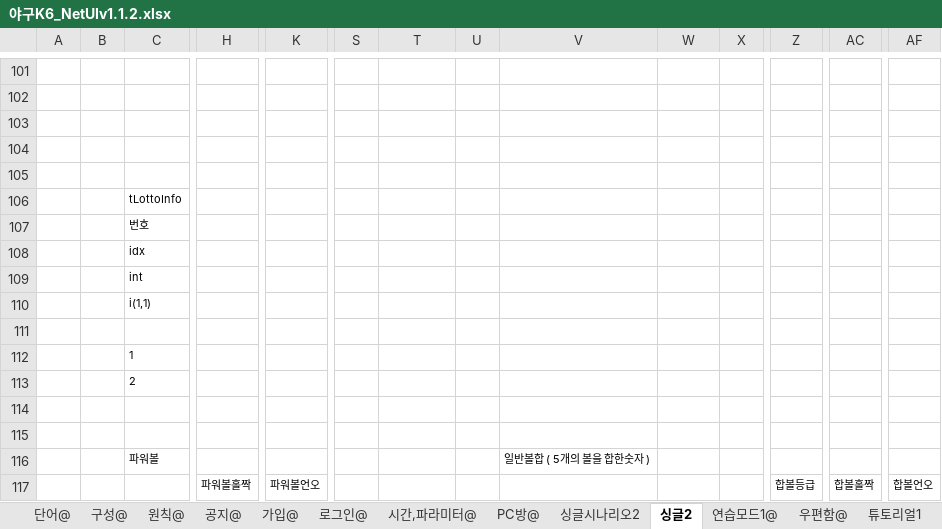
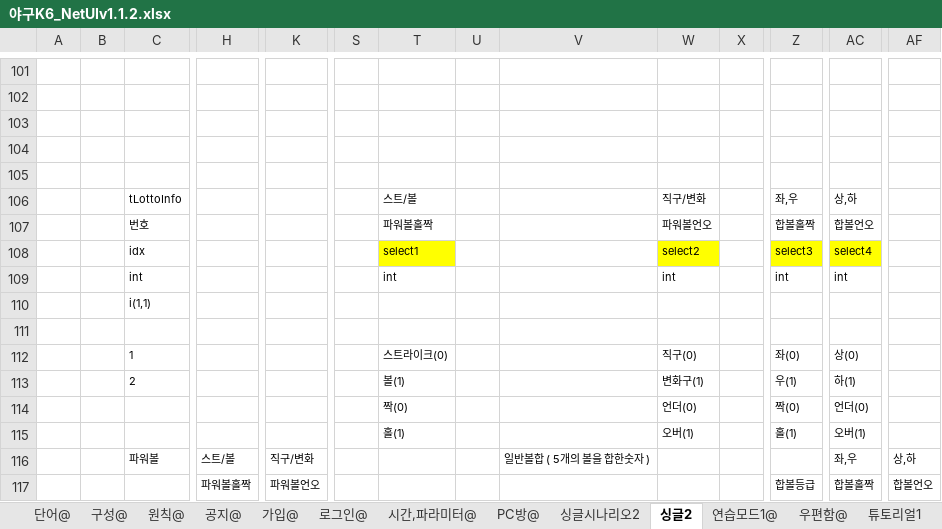
Before and after one commit to kimyoungsun3/MTBaseball, an Excel workbook: 야구K6_NetUIv1.1.2.xlsx, sheet 싱글2, drawn as a sheet; only a part is shown, gaps mark what is left out; values as stored, in another font and other column widths than the file's, no borders; charts and pictures not drawn; removed rows and columns are numbered as before the commit, all else as after; rows hold the shown columns only; the diff covers the shown part only; the diff names each change by its address in the sheet, - before the commit and + after, or states it on an @@ line.

```diff
--- a/야구K6_NetUIv1.1.2.xlsx (sheet 싱글2)
+++ b/야구K6_NetUIv1.1.2.xlsx (sheet 싱글2)
-row 106:  |  | tLottoInfo
+row 106:  |  | tLottoInfo |  |  |  | 스트/볼 |  |  | 직구/변화 |  | 좌,우 | 상,하
-T107: (empty)
+T107: 파워볼홀짝
-W107: (empty)
+W107: 파워볼언오
-Z107: (empty)
+Z107: 합볼홀짝
-AC107: (empty)
+AC107: 합볼언오
-T108: (empty)
+T108: select1
-T108 fill: none
+T108 fill: #FFFF00
-W108: (empty)
+W108: select2
-W108 fill: none
+W108 fill: #FFFF00
-Z108: (empty)
+Z108: select3
-Z108 fill: none
+Z108 fill: #FFFF00
-AC108: (empty)
+AC108: select4
-AC108 fill: none
+AC108 fill: #FFFF00
-T109: (empty)
+T109: int
-W109: (empty)
+W109: int
-Z109: (empty)
+Z109: int
-AC109: (empty)
+AC109: int
-T112: (empty)
+T112: 스트라이크(0)
-W112: (empty)
+W112: 직구(0)
-Z112: (empty)
+Z112: 좌(0)
-AC112: (empty)
+AC112: 상(0)
-T113: (empty)
+T113: 볼(1)
-W113: (empty)
+W113: 변화구(1)
-Z113: (empty)
+Z113: 우(1)
-AC113: (empty)
+AC113: 하(1)
-row 114: (empty)
+row 114:  |  |  |  |  |  | 짝(0) |  |  | 언더(0) |  | 짝(0) | 언더(0)
-row 115: (empty)
+row 115:  |  |  |  |  |  | 홀(1) |  |  | 오버(1) |  | 홀(1) | 오버(1)
-row 116:  |  | 파워볼 |  |  |  |  |  | 일반볼합 ( 5개의 볼을 합한숫자 )
+row 116:  |  | 파워볼 | 스트/볼 | 직구/변화 |  |  |  | 일반볼합 ( 5개의 볼을 합한숫자 ) |  |  |  | 좌,우 | 상,하
```
Also changed, not shown: 27 edited cells and cell formats elsewhere in this sheet, 17 other files.
